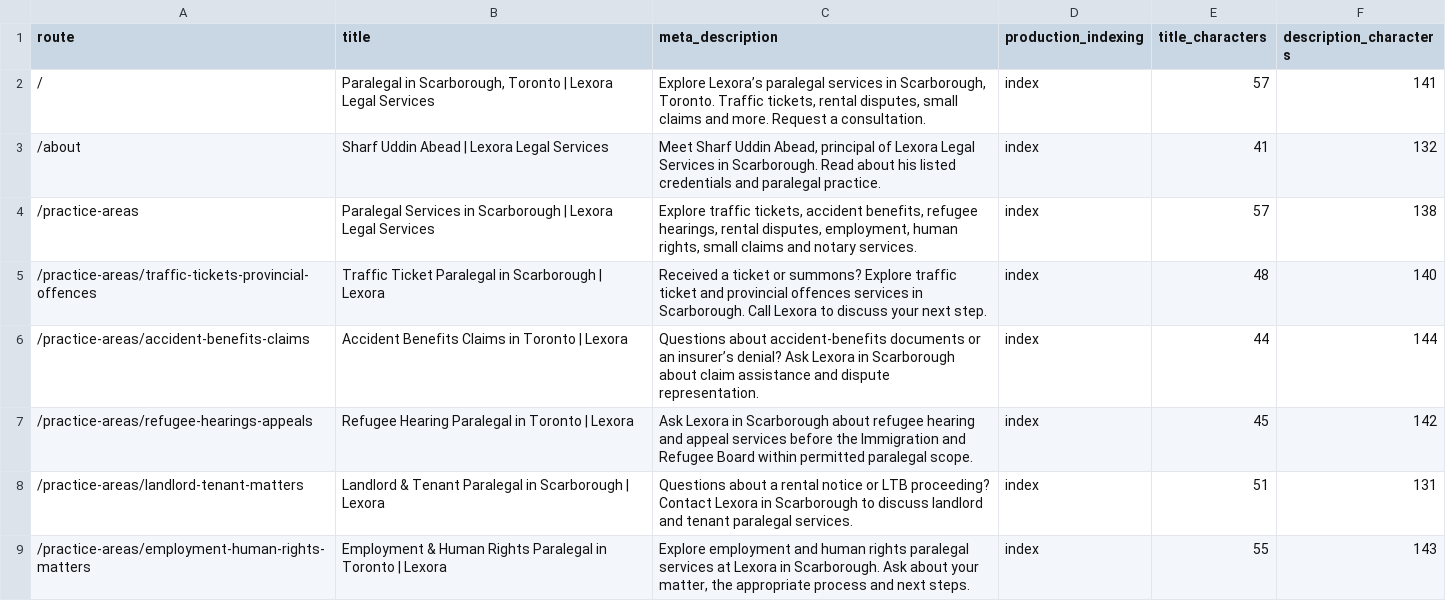
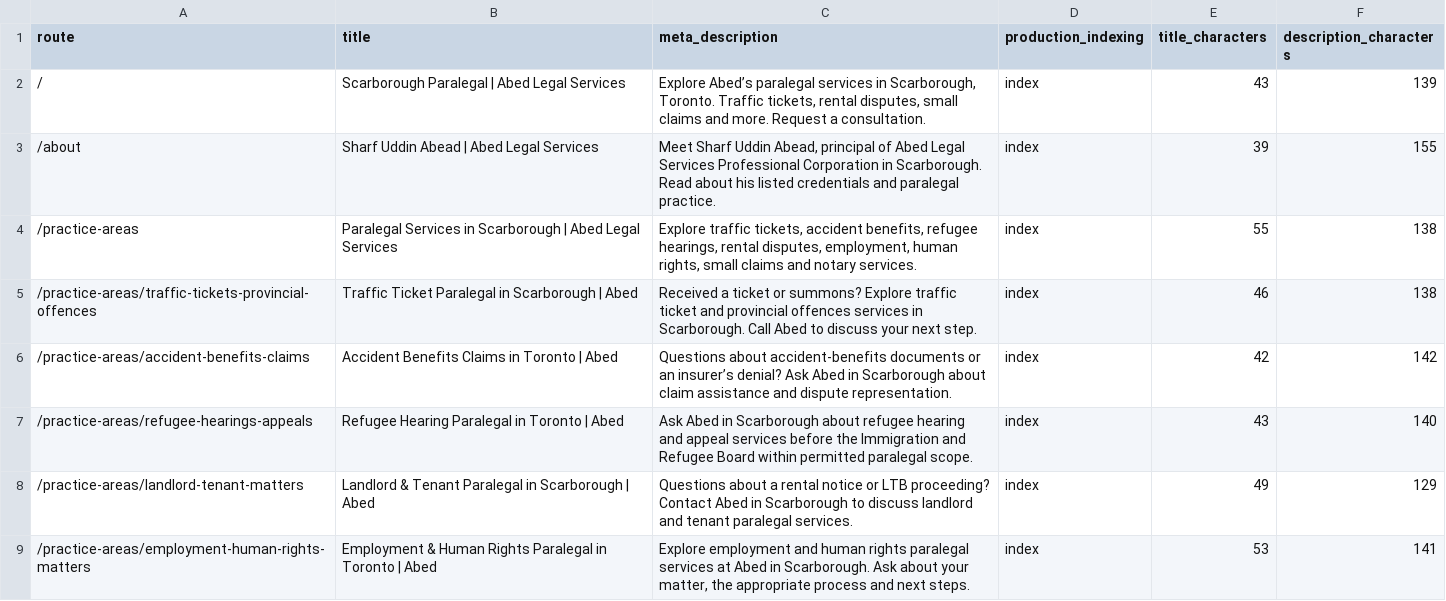
Before and after one commit to MM120-i/LegalServices, a CSV file: content/phase-1/06-metadata.csv, drawn as a sheet; only a part is shown; the diff covers the shown part only.

Commit message:
Rename Lexora Legal Services to Abed Legal Services Professional Corporation across all content and metadata, updating references, descriptions, and contact information accordingly.

```diff
--- a/content/phase-1/06-metadata.csv
+++ b/content/phase-1/06-metadata.csv
@@ -1,9 +1,9 @@
 route,title,meta_description,production_indexing,title_characters,description_characters
-/,"Paralegal in Scarborough, Toronto | Lexora Legal Services","Explore Lexora’s paralegal services in Scarborough, Toronto. Traffic tickets, rental disputes, small claims and more. Request a consultation.",index,57,141
-/about,Sharf Uddin Abead | Lexora Legal Services,"Meet Sharf Uddin Abead, principal of Lexora Legal Services in Scarborough. Read about his listed credentials and paralegal practice.",index,41,132
-/practice-areas,Paralegal Services in Scarborough | Lexora Legal Services,"Explore traffic tickets, accident benefits, refugee hearings, rental disputes, employment, human rights, small claims and notary services.",index,57,138
-/practice-areas/traffic-tickets-provincial-offences,Traffic Ticket Paralegal in Scarborough | Lexora,Received a ticket or summons? Explore traffic ticket and provincial offences services in Scarborough. Call Lexora to discuss your next step.,index,48,140
-/practice-areas/accident-benefits-claims,Accident Benefits Claims in Toronto | Lexora,Questions about accident-benefits documents or an insurer’s denial? Ask Lexora in Scarborough about claim assistance and dispute representation.,index,44,144
-/practice-areas/refugee-hearings-appeals,Refugee Hearing Paralegal in Toronto | Lexora,Ask Lexora in Scarborough about refugee hearing and appeal services before the Immigration and Refugee Board within permitted paralegal scope.,index,45,142
-/practice-areas/landlord-tenant-matters,Landlord & Tenant Paralegal in Scarborough | Lexora,Questions about a rental notice or LTB proceeding? Contact Lexora in Scarborough to discuss landlord and tenant paralegal services.,index,51,131
-/practice-areas/employment-human-rights-matters,Employment & Human Rights Paralegal in Toronto | Lexora,"Explore employment and human rights paralegal services at Lexora in Scarborough. Ask about your matter, the appropriate process and next steps.",index,55,143
+/,Scarborough Paralegal | Abed Legal Services,"Explore Abed’s paralegal services in Scarborough, Toronto. Traffic tickets, rental disputes, small claims and more. Request a consultation.",index,43,139
+/about,Sharf Uddin Abead | Abed Legal Services,"Meet Sharf Uddin Abead, principal of Abed Legal Services Professional Corporation in Scarborough. Read about his listed credentials and paralegal practice.",index,39,155
+/practice-areas,Paralegal Services in Scarborough | Abed Legal Services,"Explore traffic tickets, accident benefits, refugee hearings, rental disputes, employment, human rights, small claims and notary services.",index,55,138
+/practice-areas/traffic-tickets-provincial-offences,Traffic Ticket Paralegal in Scarborough | Abed,Received a ticket or summons? Explore traffic ticket and provincial offences services in Scarborough. Call Abed to discuss your next step.,index,46,138
+/practice-areas/accident-benefits-claims,Accident Benefits Claims in Toronto | Abed,Questions about accident-benefits documents or an insurer’s denial? Ask Abed in Scarborough about claim assistance and dispute representation.,index,42,142
+/practice-areas/refugee-hearings-appeals,Refugee Hearing Paralegal in Toronto | Abed,Ask Abed in Scarborough about refugee hearing and appeal services before the Immigration and Refugee Board within permitted paralegal scope.,index,43,140
+/practice-areas/landlord-tenant-matters,Landlord & Tenant Paralegal in Scarborough | Abed,Questions about a rental notice or LTB proceeding? Contact Abed in Scarborough to discuss landlord and tenant paralegal services.,index,49,129
+/practice-areas/employment-human-rights-matters,Employment & Human Rights Paralegal in Toronto | Abed,"Explore employment and human rights paralegal services at Abed in Scarborough. Ask about your matter, the appropriate process and next steps.",index,53,141
```
Also changed, not shown: 32 edited cells elsewhere in this file, 21 other files.
